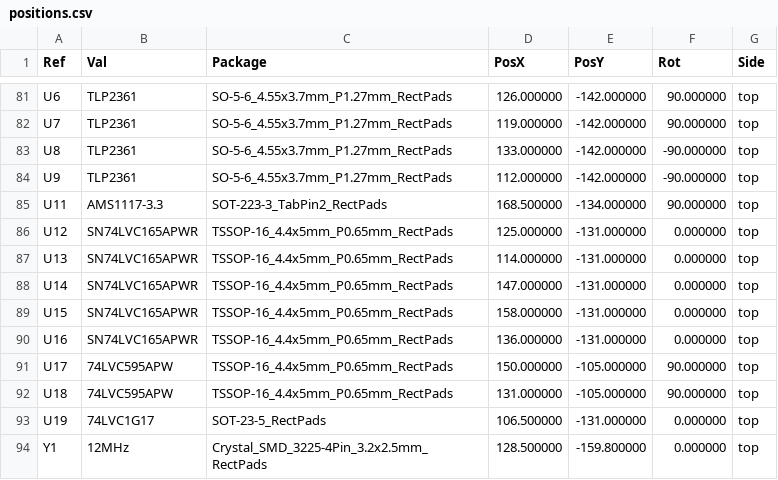
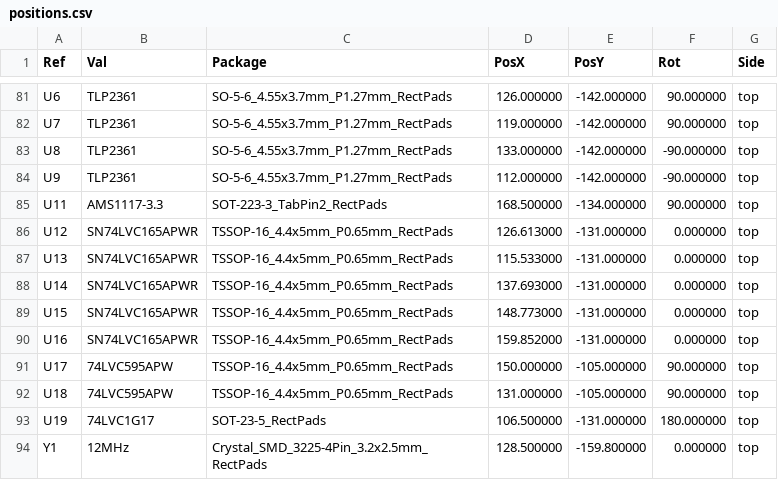
Before and after one commit to cHemingway/llm_circuitgen_tests, a CSV file: konnect/fab/positions.csv, drawn as a sheet; only a part is shown, gaps mark what is left out; the diff covers the shown part only.

```diff
--- a/konnect/fab/positions.csv
+++ b/konnect/fab/positions.csv
@@ -85,10 +85,10 @@ Ref,Val,Package,PosX,PosY,Rot,Side
 "U11","AMS1117-3.3","SOT-223-3_TabPin2_RectPads",168.500000,-134.000000,90.000000,top
-"U12","SN74LVC165APWR","TSSOP-16_4.4x5mm_P0.65mm_RectPads",125.000000,-131.000000,0.000000,top
-"U13","SN74LVC165APWR","TSSOP-16_4.4x5mm_P0.65mm_RectPads",114.000000,-131.000000,0.000000,top
-"U14","SN74LVC165APWR","TSSOP-16_4.4x5mm_P0.65mm_RectPads",147.000000,-131.000000,0.000000,top
-"U15","SN74LVC165APWR","TSSOP-16_4.4x5mm_P0.65mm_RectPads",158.000000,-131.000000,0.000000,top
-"U16","SN74LVC165APWR","TSSOP-16_4.4x5mm_P0.65mm_RectPads",136.000000,-131.000000,0.000000,top
+"U12","SN74LVC165APWR","TSSOP-16_4.4x5mm_P0.65mm_RectPads",126.613000,-131.000000,0.000000,top
+"U13","SN74LVC165APWR","TSSOP-16_4.4x5mm_P0.65mm_RectPads",115.533000,-131.000000,0.000000,top
+"U14","SN74LVC165APWR","TSSOP-16_4.4x5mm_P0.65mm_RectPads",137.693000,-131.000000,0.000000,top
+"U15","SN74LVC165APWR","TSSOP-16_4.4x5mm_P0.65mm_RectPads",148.773000,-131.000000,0.000000,top
+"U16","SN74LVC165APWR","TSSOP-16_4.4x5mm_P0.65mm_RectPads",159.852000,-131.000000,0.000000,top
 "U17","74LVC595APW","TSSOP-16_4.4x5mm_P0.65mm_RectPads",150.000000,-105.000000,90.000000,top
 "U18","74LVC595APW","TSSOP-16_4.4x5mm_P0.65mm_RectPads",131.000000,-105.000000,90.000000,top
-"U19","74LVC1G17","SOT-23-5_RectPads",106.500000,-131.000000,0.000000,top
+"U19","74LVC1G17","SOT-23-5_RectPads",106.500000,-131.000000,180.000000,top
 "Y1","12MHz","Crystal_SMD_3225-4Pin_3.2x2.5mm_RectPads",128.500000,-159.800000,0.000000,top
```
Also changed, not shown: 32 edited cells elsewhere in this file, 18 other files.
